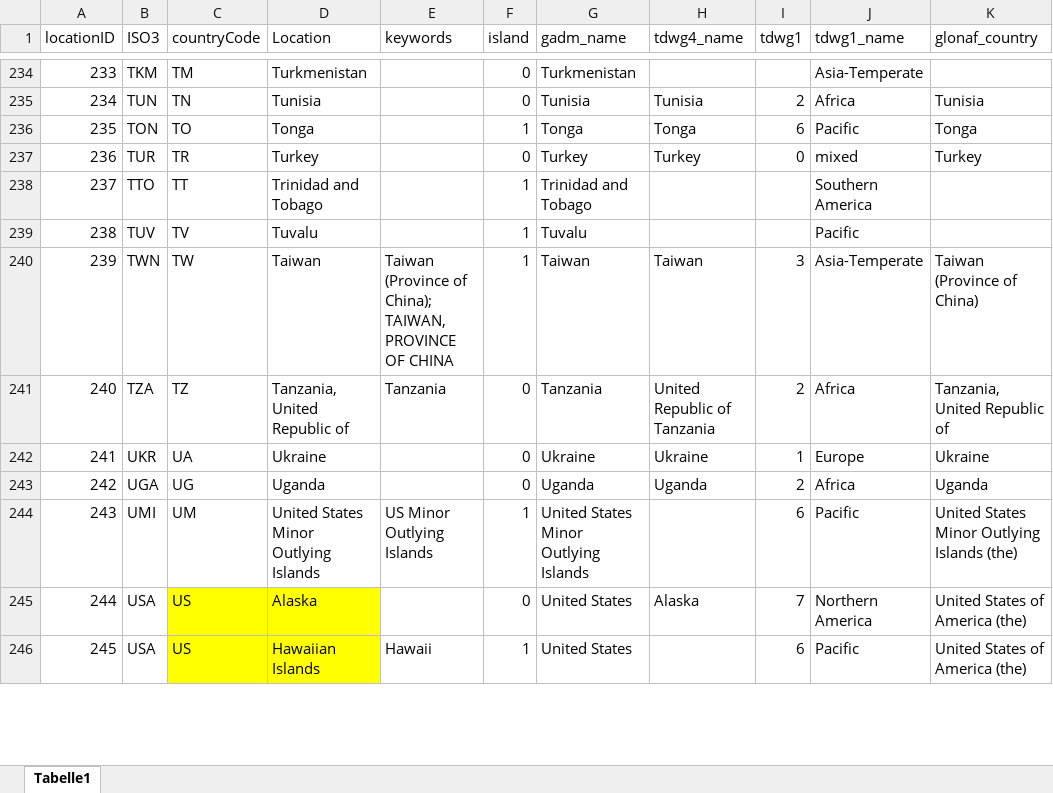
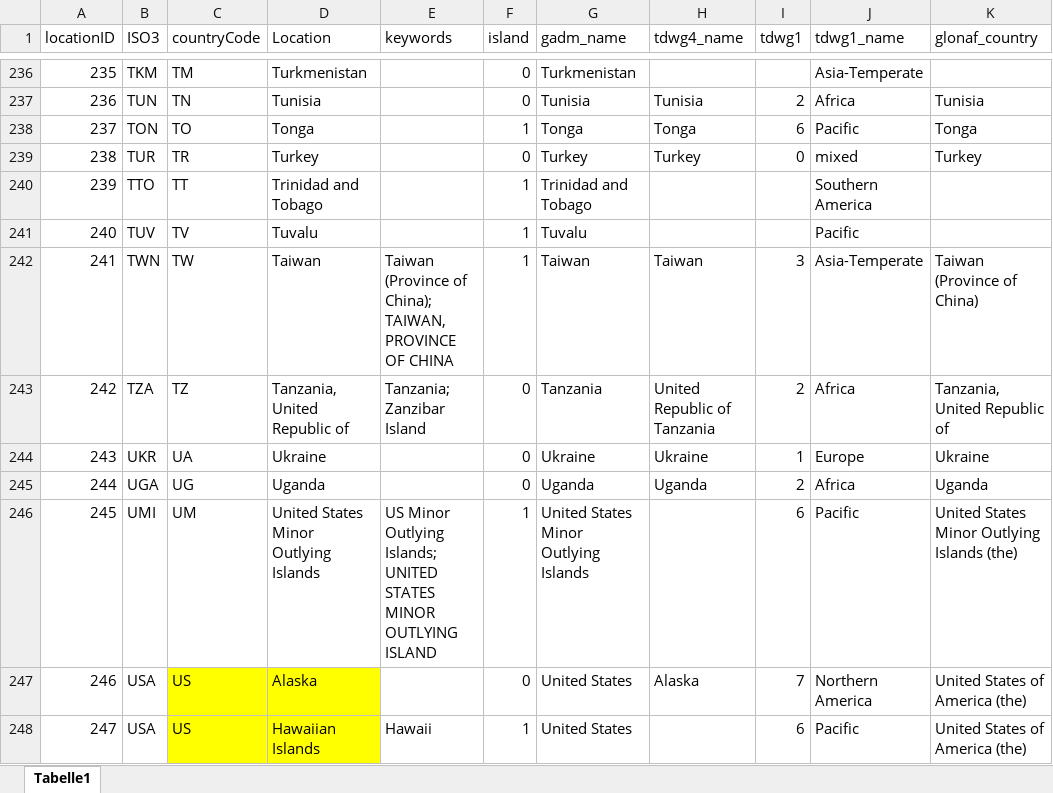
Before and after one commit to hseebens/sTwist, an Excel workbook: Config/AllLocations.xlsx, sheet Tabelle1, drawn as a sheet; only a part is shown, gaps mark what is left out; values as stored, in another font and other column widths than the file's, no borders; charts and pictures not drawn; addresses are those after the commit; the diff covers the shown part only; the diff names each change by its address in the sheet, - before the commit and + after, or states it on an @@ line.

```diff
--- a/Config/AllLocations.xlsx (sheet Tabelle1)
+++ b/Config/AllLocations.xlsx (sheet Tabelle1)
@@ column A (locationID) renumbered from row 114 down @@
-E243 (keywords): Tanzania
+E243 (keywords): Tanzania; Zanzibar Island
-E246 (keywords): US Minor Outlying Islands
+E246 (keywords): US Minor Outlying Islands; UNITED STATES MINOR OUTLYING ISLAND
```
Also changed, not shown: 2 added rows, 24 edited cells and cell formats elsewhere in this sheet, Config/DatabaseInfo.xlsx, 3 other files.
